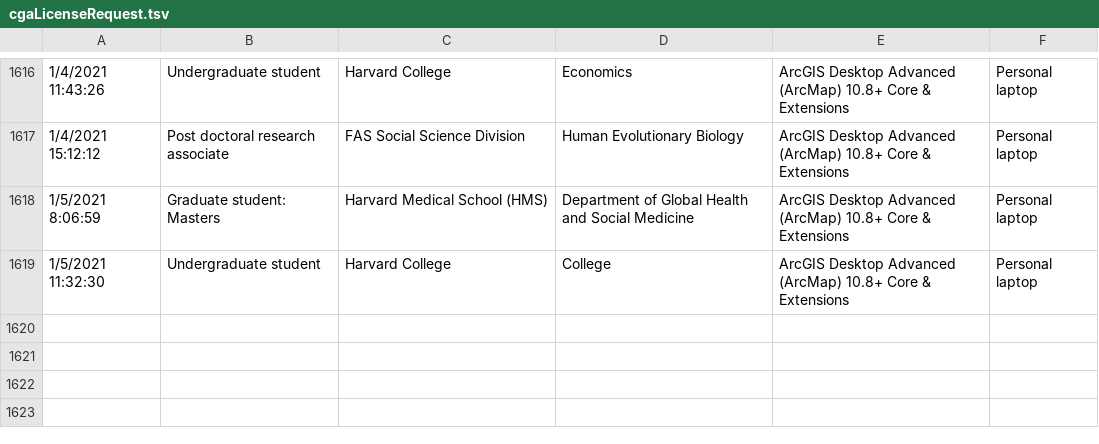
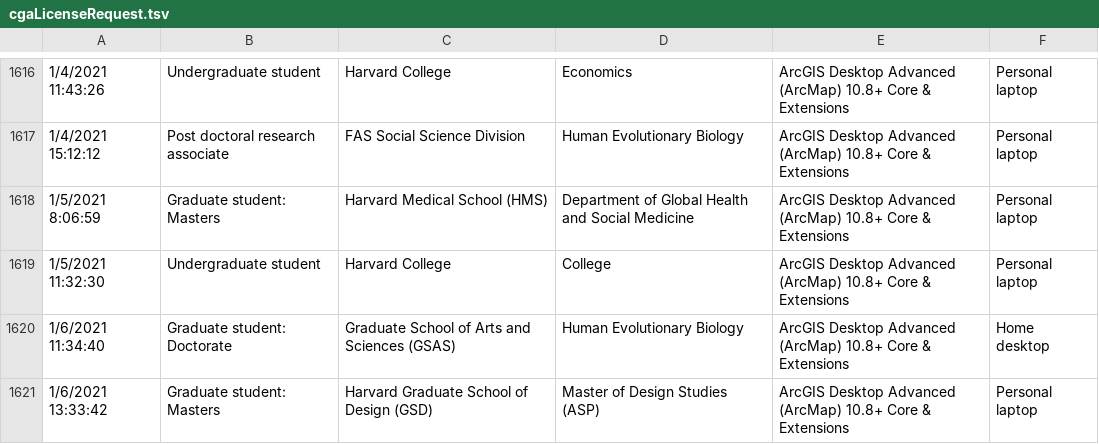
Before and after one commit to IQSS/iqss-metrics-dashboard, a TSV file: assets/data/cgaLicenseRequest.tsv, drawn as a sheet; only a part is shown, gaps mark what is left out; the diff names each change by its address in the sheet, - before the commit and + after, or states it on an @@ line.

Commit message:
Automated push of new data by iqss-metrics-backend on Thu Jan  7 00:22:16 UTC 2021

```diff
--- a/assets/data/cgaLicenseRequest.tsv
+++ b/assets/data/cgaLicenseRequest.tsv
+row 1620: 1/6/2021 11:34:40 | Graduate student: Doctorate | Graduate School of Arts and Sciences (GSAS) | Human Evolutionary Biology | ArcGIS Desktop Advanced (ArcMap) 10.8+ Core & Extensions | Home desktop
+row 1621: 1/6/2021 13:33:42 | Graduate student: Masters | Harvard Graduate School of Design (GSD) | Master of Design Studies (ASP) | ArcGIS Desktop Advanced (ArcMap) 10.8+ Core & Extensions | Personal laptop
```
Also changed, not shown: assets/data/cgaEventRegistration.tsv, assets/data/cgaTrainingRegistration.tsv, 10 other files.
